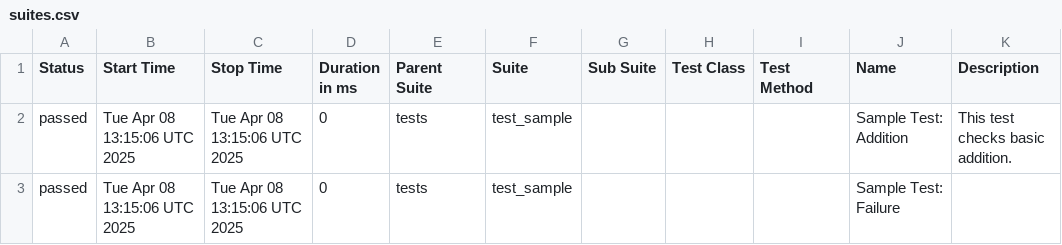
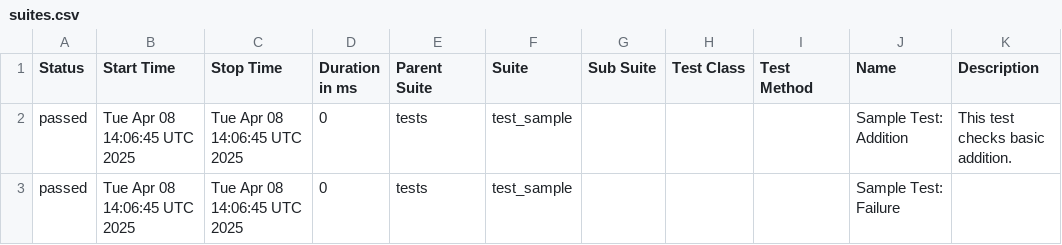
Before and after one commit to DS1364/PerfTestPy, a CSV file: data/suites.csv, drawn as a sheet.

```diff
--- a/data/suites.csv
+++ b/data/suites.csv
@@ -1,3 +1,3 @@
 "Status","Start Time","Stop Time","Duration in ms","Parent Suite","Suite","Sub Suite","Test Class","Test Method","Name","Description"
-"passed","Tue Apr 08 13:15:06 UTC 2025","Tue Apr 08 13:15:06 UTC 2025","0","tests","test_sample","","","","Sample Test: Addition","This test checks basic addition."
-"passed","Tue Apr 08 13:15:06 UTC 2025","Tue Apr 08 13:15:06 UTC 2025","0","tests","test_sample","","","","Sample Test: Failure",""
+"passed","Tue Apr 08 14:06:45 UTC 2025","Tue Apr 08 14:06:45 UTC 2025","0","tests","test_sample","","","","Sample Test: Addition","This test checks basic addition."
+"passed","Tue Apr 08 14:06:45 UTC 2025","Tue Apr 08 14:06:45 UTC 2025","0","tests","test_sample","","","","Sample Test: Failure",""
```
Also changed, not shown: 30 other files.
